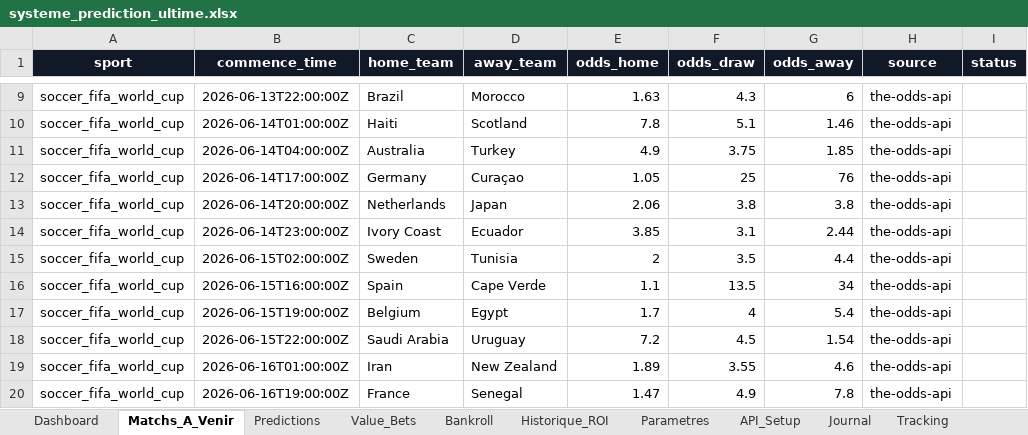
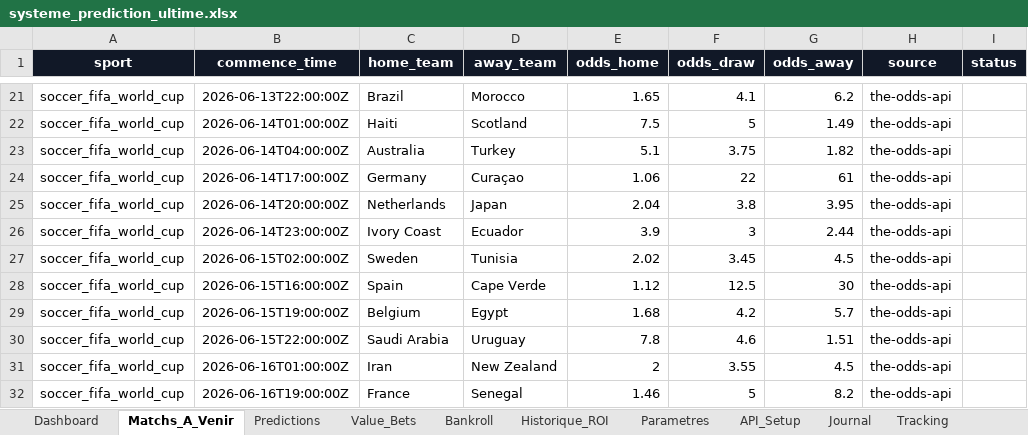
Before and after one commit to lazered543/ParisSportifs_IA_Ultime, an Excel workbook: systeme_prediction_ultime.xlsx, sheet Matchs_A_Venir, drawn as a sheet; only a part is shown, gaps mark what is left out; values as stored, in another font and other column widths than the file's, no borders; table styles not drawn; addresses are those after the commit; the diff covers the shown part only; the diff names each change by its address in the sheet, - before the commit and + after, or states it on an @@ line.

```diff
--- a/systeme_prediction_ultime.xlsx (sheet Matchs_A_Venir)
+++ b/systeme_prediction_ultime.xlsx (sheet Matchs_A_Venir)
-E21 (odds_home): 1.63
+E21 (odds_home): 1.65
-F21 (odds_draw): 4.3
+F21 (odds_draw): 4.1
-G21 (odds_away): 6
+G21 (odds_away): 6.2
-E22 (odds_home): 7.8
+E22 (odds_home): 7.5
-F22 (odds_draw): 5.1
+F22 (odds_draw): 5
-G22 (odds_away): 1.46
+G22 (odds_away): 1.49
-E23 (odds_home): 4.9
+E23 (odds_home): 5.1
-G23 (odds_away): 1.85
+G23 (odds_away): 1.82
-E24 (odds_home): 1.05
+E24 (odds_home): 1.06
-F24 (odds_draw): 25
+F24 (odds_draw): 22
-G24 (odds_away): 76
+G24 (odds_away): 61
-E25 (odds_home): 2.06
+E25 (odds_home): 2.04
-G25 (odds_away): 3.8
+G25 (odds_away): 3.95
-E26 (odds_home): 3.85
+E26 (odds_home): 3.9
-F26 (odds_draw): 3.1
+F26 (odds_draw): 3
-E27 (odds_home): 2
+E27 (odds_home): 2.02
-F27 (odds_draw): 3.5
+F27 (odds_draw): 3.45
-G27 (odds_away): 4.4
+G27 (odds_away): 4.5
-E28 (odds_home): 1.1
+E28 (odds_home): 1.12
-F28 (odds_draw): 13.5
+F28 (odds_draw): 12.5
-G28 (odds_away): 34
+G28 (odds_away): 30
-E29 (odds_home): 1.7
+E29 (odds_home): 1.68
-F29 (odds_draw): 4
+F29 (odds_draw): 4.2
-G29 (odds_away): 5.4
+G29 (odds_away): 5.7
-E30 (odds_home): 7.2
+E30 (odds_home): 7.8
-F30 (odds_draw): 4.5
+F30 (odds_draw): 4.6
-G30 (odds_away): 1.54
+G30 (odds_away): 1.51
-E31 (odds_home): 1.89
+E31 (odds_home): 2
-G31 (odds_away): 4.6
+G31 (odds_away): 4.5
-E32 (odds_home): 1.47
+E32 (odds_home): 1.46
-F32 (odds_draw): 4.9
+F32 (odds_draw): 5
-G32 (odds_away): 7.8
+G32 (odds_away): 8.2
```
Also changed, not shown: 34 added rows, 50 removed rows and 155 edited cells elsewhere in this sheet, sheet Predictions, sheet Value_Bets, sheet Tracking, sheet Archive, 10 other files.
